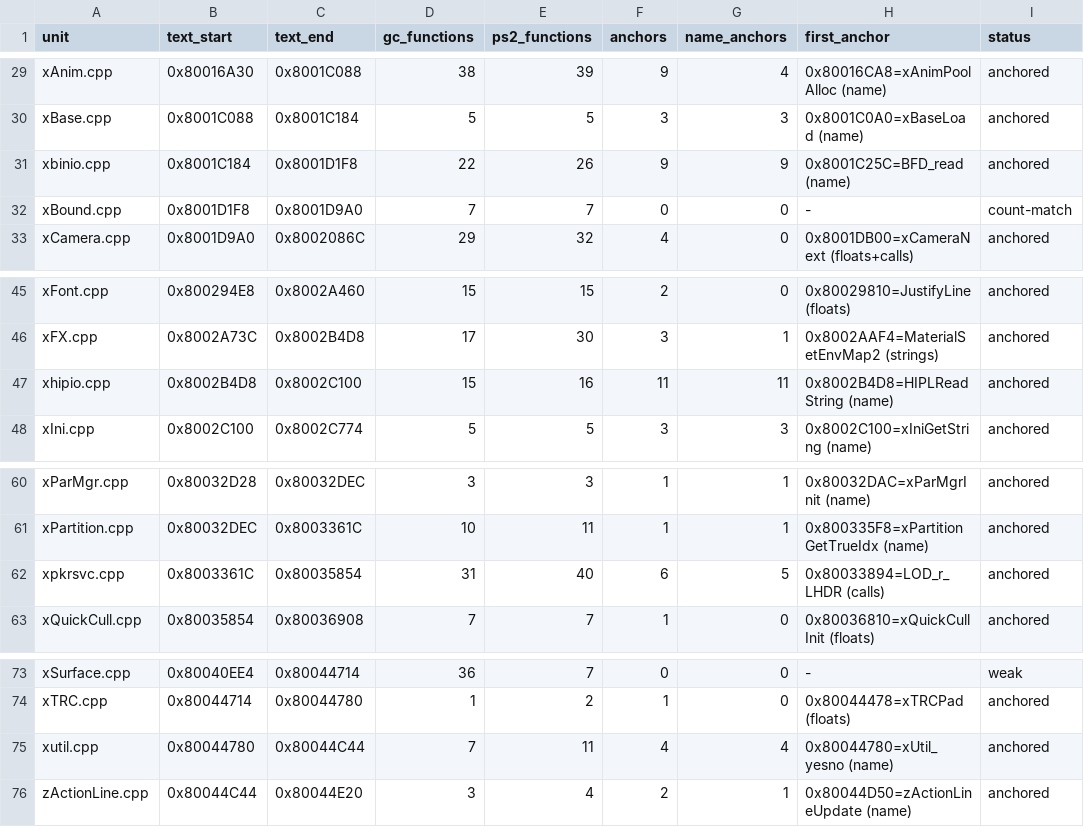
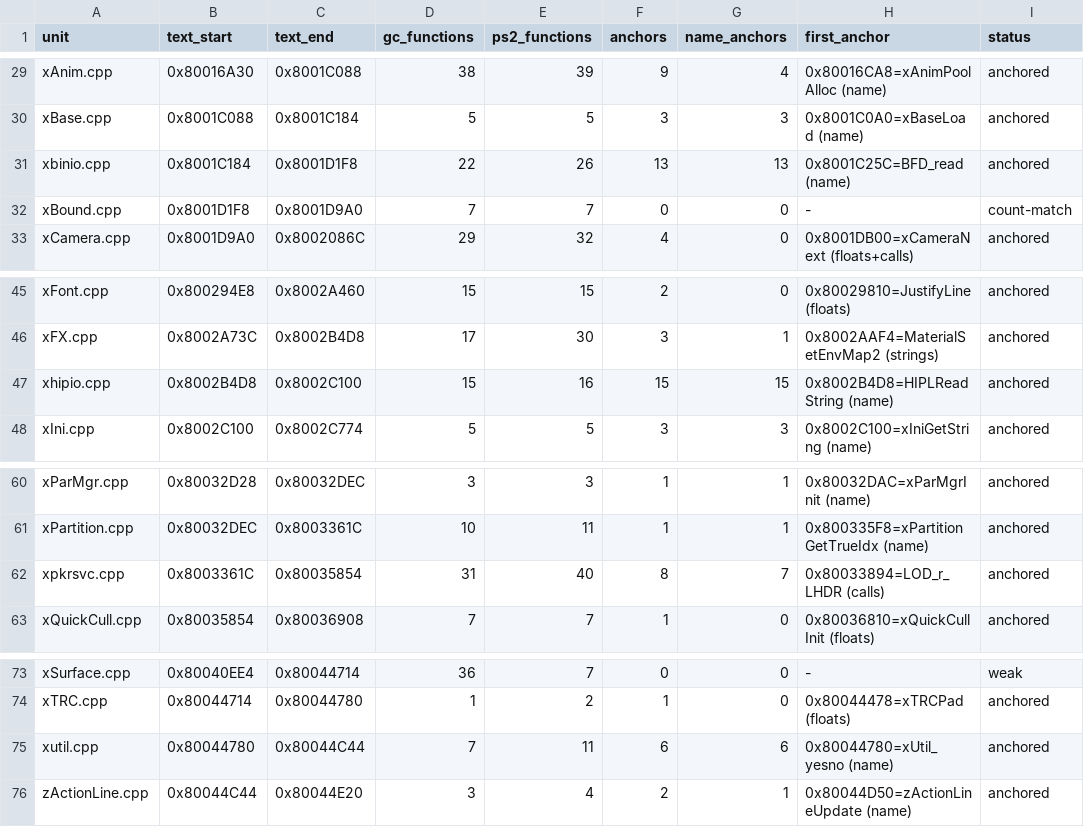
Before and after one commit to mitsevox/n100f, a TSV file: config/GIHE78/split_units.tsv, drawn as a sheet; only a part is shown, gaps mark what is left out.

```diff
--- a/config/GIHE78/split_units.tsv
+++ b/config/GIHE78/split_units.tsv
@@ -30,3 +30,3 @@ xAnim.cpp	0x80016A30	0x8001C088	38	39	9	4	0x80016CA8=xAnimPoolAlloc (name)	ancho
 xBase.cpp	0x8001C088	0x8001C184	5	5	3	3	0x8001C0A0=xBaseLoad (name)	anchored
-xbinio.cpp	0x8001C184	0x8001D1F8	22	26	9	9	0x8001C25C=BFD_read (name)	anchored
+xbinio.cpp	0x8001C184	0x8001D1F8	22	26	13	13	0x8001C25C=BFD_read (name)	anchored
 xBound.cpp	0x8001D1F8	0x8001D9A0	7	7	0	0	-	count-match
@@ -46,3 +46,3 @@ xFont.cpp	0x800294E8	0x8002A460	15	15	2	0	0x80029810=JustifyLine (floats)	anchor
 xFX.cpp	0x8002A73C	0x8002B4D8	17	30	3	1	0x8002AAF4=MaterialSetEnvMap2 (strings)	anchored
-xhipio.cpp	0x8002B4D8	0x8002C100	15	16	11	11	0x8002B4D8=HIPLReadString (name)	anchored
+xhipio.cpp	0x8002B4D8	0x8002C100	15	16	15	15	0x8002B4D8=HIPLReadString (name)	anchored
 xIni.cpp	0x8002C100	0x8002C774	5	5	3	3	0x8002C100=xIniGetString (name)	anchored
@@ -61,3 +61,3 @@ xParMgr.cpp	0x80032D28	0x80032DEC	3	3	1	1	0x80032DAC=xParMgrInit (name)	anchored
 xPartition.cpp	0x80032DEC	0x8003361C	10	11	1	1	0x800335F8=xPartitionGetTrueIdx (name)	anchored
-xpkrsvc.cpp	0x8003361C	0x80035854	31	40	6	5	0x80033894=LOD_r_LHDR (calls)	anchored
+xpkrsvc.cpp	0x8003361C	0x80035854	31	40	8	7	0x80033894=LOD_r_LHDR (calls)	anchored
 xQuickCull.cpp	0x80035854	0x80036908	7	7	1	0	0x80036810=xQuickCullInit (floats)	anchored
@@ -74,3 +74,3 @@ xSurface.cpp	0x80040EE4	0x80044714	36	7	0	0	-	weak
 xTRC.cpp	0x80044714	0x80044780	1	2	1	0	0x80044478=xTRCPad (floats)	anchored
-xutil.cpp	0x80044780	0x80044C44	7	11	4	4	0x80044780=xUtil_yesno (name)	anchored
+xutil.cpp	0x80044780	0x80044C44	7	11	6	6	0x80044780=xUtil_yesno (name)	anchored
 zActionLine.cpp	0x80044C44	0x80044E20	3	4	2	1	0x80044D50=zActionLineUpdate (name)	anchored
```
Also changed, not shown: config/GIHE78/evidence.tsv, config/GIHE78/split_edges.tsv, 6 other files.
